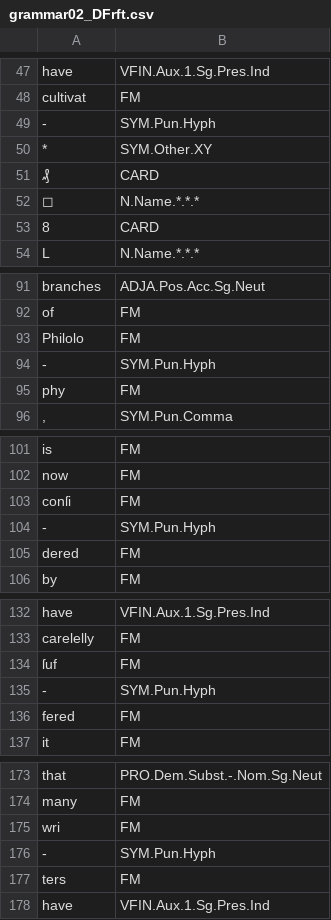
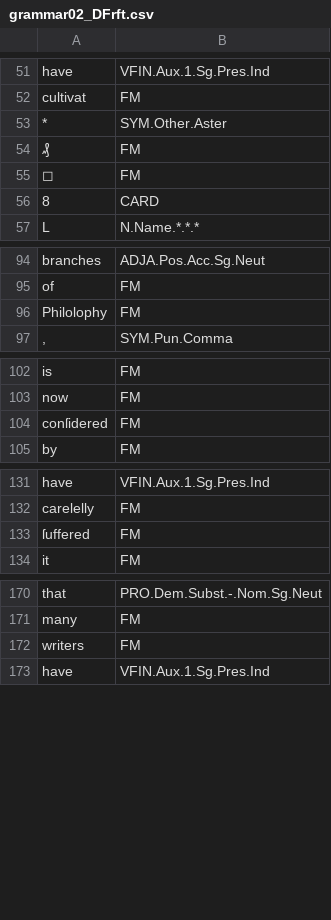
Before and after one commit to esteeschwarz/HiSon, a CSV file: grammar/grammar02_DFrft.csv, drawn as a sheet; only a part is shown, gaps mark what is left out; the diff covers the shown part only.

```diff
--- a/grammar/grammar02_DFrft.csv
+++ b/grammar/grammar02_DFrft.csv
@@ -48,6 +52,5 @@ have	VFIN.Aux.1.Sg.Pres.Ind
 cultivat	FM
--	SYM.Pun.Hyph
-*	SYM.Other.XY
-₰	CARD
-◻	N.Name.*.*.*
+*	SYM.Other.Aster
+₰	FM
+◻	FM
 8	CARD
@@ -92,5 +95,3 @@ branches	ADJA.Pos.Acc.Sg.Neut
 of	FM
-Philolo	FM
--	SYM.Pun.Hyph
-phy	FM
+Philolophy	FM
 ,	SYM.Pun.Comma
@@ -102,5 +103,3 @@ is	FM
 now	FM
-conſi	FM
--	SYM.Pun.Hyph
-dered	FM
+conſidered	FM
 by	FM
@@ -133,5 +132,3 @@ have	VFIN.Aux.1.Sg.Pres.Ind
 carelelly	FM
-ſuf	FM
--	SYM.Pun.Hyph
-fered	FM
+ſuffered	FM
 it	FM
@@ -174,5 +171,3 @@ that	PRO.Dem.Subst.-.Nom.Sg.Neut
 many	FM
-wri	FM
--	SYM.Pun.Hyph
-ters	FM
+writers	FM
 have	VFIN.Aux.1.Sg.Pres.Ind
```
Also changed, not shown: 4 added rows, 4 removed rows and 7 edited cells elsewhere in this file, grammar/OCR_eval.csv, grammar/grammar02_DFtt.csv, 2 other files.
